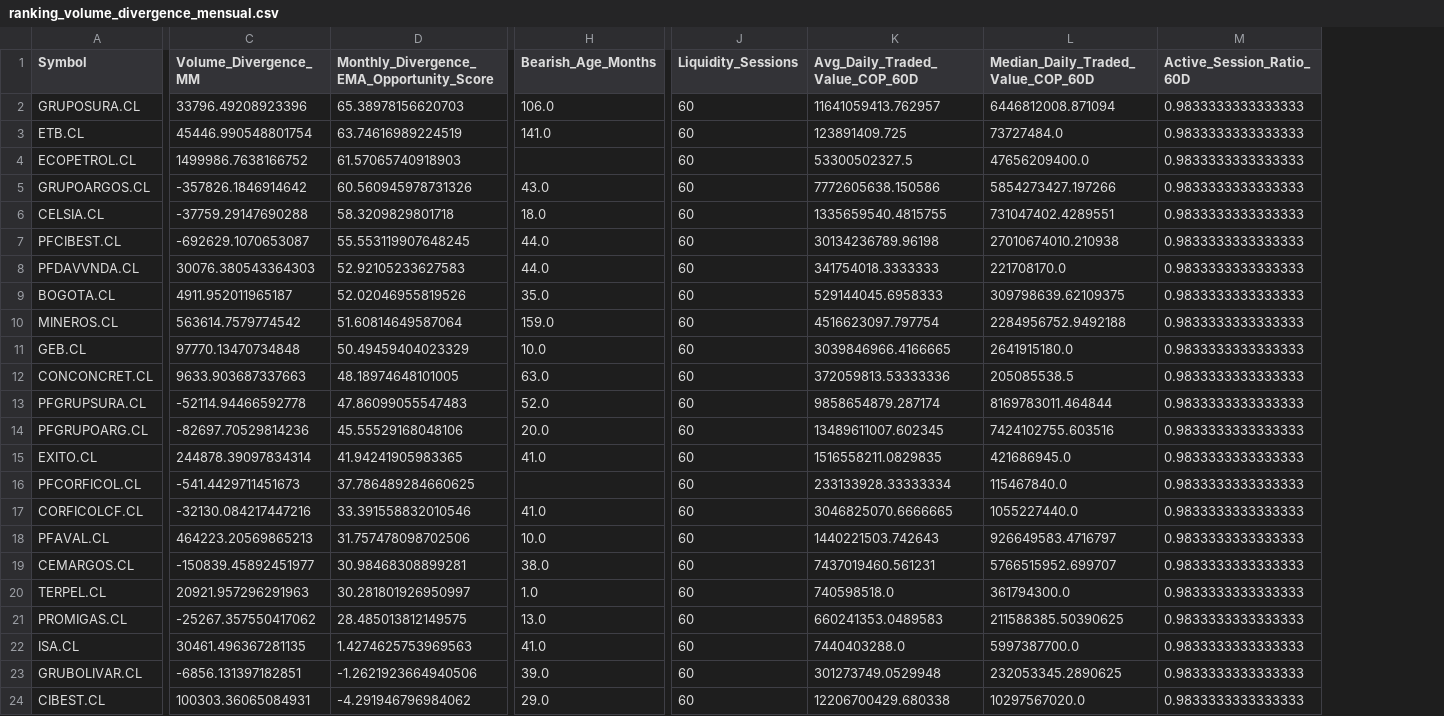
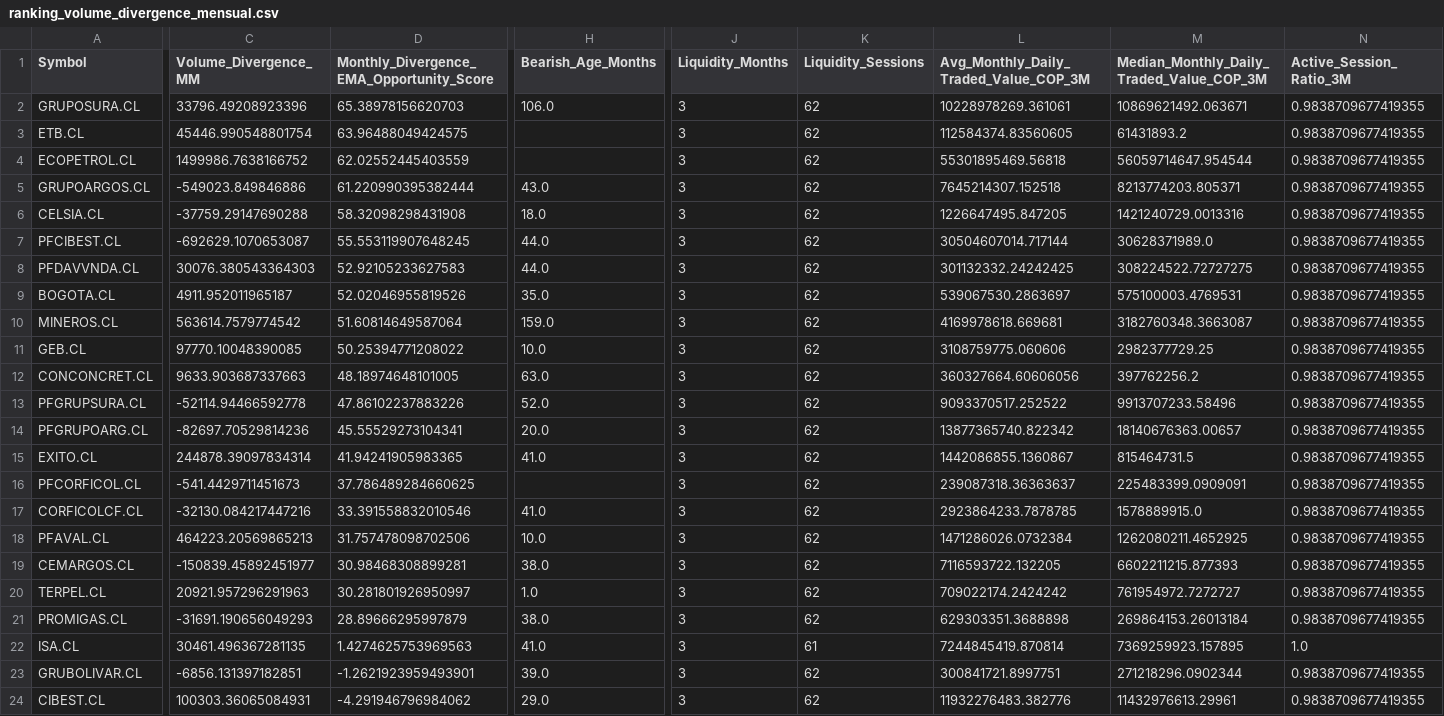
Before and after one commit to Luigi-github/vfi-investment-analyzer, a CSV file: reports/colombia_three_rankings/ranking_volume_divergence_mensual.csv, drawn as a sheet; only a part is shown, gaps mark what is left out; removed rows and columns are numbered as before the commit, all else as after; the diff covers the shown part only; the diff names each change by its address in the sheet, - before the commit and + after, or states it on an @@ line.

```diff
--- a/reports/colombia_three_rankings/ranking_volume_divergence_mensual.csv
+++ b/reports/colombia_three_rankings/ranking_volume_divergence_mensual.csv
+column J (Liquidity_Months), rows 2-24: all 3
-column K (Avg_Daily_Traded_Value_COP_60D), rows 2-24: 11641059413.762957 | 123891409.725 | 53300502327.5 | 7772605638.150586 | 1335659540.4815755 | 30134236789.96198 | 341754018.3333333 | 529144045.6958333 | 4516623097.797754 | 3039846966.4166665 | 372059813.53333336 | 9858654879.287174 | 13489611007.602345 | 1516558211.0829835 | 233133928.33333334 | 3046825070.6666665 | 1440221503.742643 | 7437019460.561231 | 740598518.0 | 660241353.0489583 | 7440403288.0 | 301273749.0529948 | 12206700429.680338
-column L, rows 1-24: Median_Daily_Traded_Value_COP_60D | 6446812008.871094 | 73727484.0 | 47656209400.0 | 5854273427.197266 | 731047402.4289551 | 27010674010.210938 | 221708170.0 | 309798639.62109375 | 2284956752.9492188 | 2641915180.0 | 205085538.5 | 8169783011.464844 | 7424102755.603516 | 421686945.0 | 115467840.0 | 1055227440.0 | 926649583.4716797 | 5766515952.699707 | 361794300.0 | 211588385.50390625 | 5997387700.0 | 232053345.2890625 | 10297567020.0
-column M (Active_Session_Ratio_60D), rows 2-24: all 0.9833333333333333
+column L, rows 1-24: Avg_Monthly_Daily_Traded_Value_COP_3M | 10228978269.361061 | 112584374.83560605 | 55301895469.56818 | 7645214307.152518 | 1226647495.847205 | 30504607014.717144 | 301132332.24242425 | 539067530.2863697 | 4169978618.669681 | 3108759775.060606 | 360327664.60606056 | 9093370517.252522 | 13877365740.822342 | 1442086855.1360867 | 239087318.36363637 | 2923864233.7878785 | 1471286026.0732384 | 7116593722.132205 | 709022174.2424242 | 629303351.3688898 | 7244845419.870814 | 300841721.8997751 | 11932276483.382776
+column M, rows 1-24: Median_Monthly_Daily_Traded_Value_COP_3M | 10869621492.063671 | 61431893.2 | 56059714647.954544 | 8213774203.805371 | 1421240729.0013316 | 30628371989.0 | 308224522.72727275 | 575100003.4769531 | 3182760348.3663087 | 2982377729.25 | 397762256.2 | 9913707233.58496 | 18140676363.00657 | 815464731.5 | 225483399.0909091 | 1578889915.0 | 1262080211.4652925 | 6602211215.877393 | 761954972.7272727 | 269864153.26013184 | 7369259923.157895 | 271218296.0902344 | 11432976613.29961
+column N (Active_Session_Ratio_3M), rows 2-24: 0.9838709677419355 | 0.9838709677419355 | 0.9838709677419355 | 0.9838709677419355 | 0.9838709677419355 | 0.9838709677419355 | 0.9838709677419355 | 0.9838709677419355 | 0.9838709677419355 | 0.9838709677419355 | 0.9838709677419355 | 0.9838709677419355 | 0.9838709677419355 | 0.9838709677419355 | 0.9838709677419355 | 0.9838709677419355 | 0.9838709677419355 | 0.9838709677419355 | 0.9838709677419355 | 0.9838709677419355 | 1.0 | 0.9838709677419355 | 0.9838709677419355
-K2:K21 (Liquidity_Sessions): 60
+K2:K21 (Liquidity_Sessions): 62
-D3: 63.74616989224519
+D3: 63.96488049424575
-H3 (Bearish_Age_Months): 141.0
+H3 (Bearish_Age_Months): (empty)
-D4: 61.57065740918903
+D4: 62.02552445403559
-C5 (Volume_Divergence_MM): -357826.1846914642
+C5 (Volume_Divergence_MM): -549023.849846886
-D5: 60.560945978731326
+D5: 61.220990395382444
-D6: 58.3209829801718
+D6: 58.32098298431908
-C11 (Volume_Divergence_MM): 97770.13470734848
+C11 (Volume_Divergence_MM): 97770.10048390085
-D11: 50.49459404023329
+D11: 50.25394771208022
-D13: 47.86099055547483
+D13: 47.86102237883226
-D14: 45.55529168048106
+D14: 45.55529273104341
-C21 (Volume_Divergence_MM): -25267.357550417062
+C21 (Volume_Divergence_MM): -31691.190656049293
-D21: 28.485013812149575
+D21: 28.89666295997879
-H21 (Bearish_Age_Months): 13.0
+H21 (Bearish_Age_Months): 38.0
-K22 (Liquidity_Sessions): 60
+K22 (Liquidity_Sessions): 61
-D23: -1.2621923664940506
+D23: -1.2621923959493901
-K23:K24 (Liquidity_Sessions): 60
+K23:K24 (Liquidity_Sessions): 62
```
Also changed, not shown: 2 edited cells elsewhere in this file, reports/colombia_three_rankings/cobertura_universo.csv, reports/colombia_three_rankings/excluidos_por_liquidez.csv, 4 other files.
